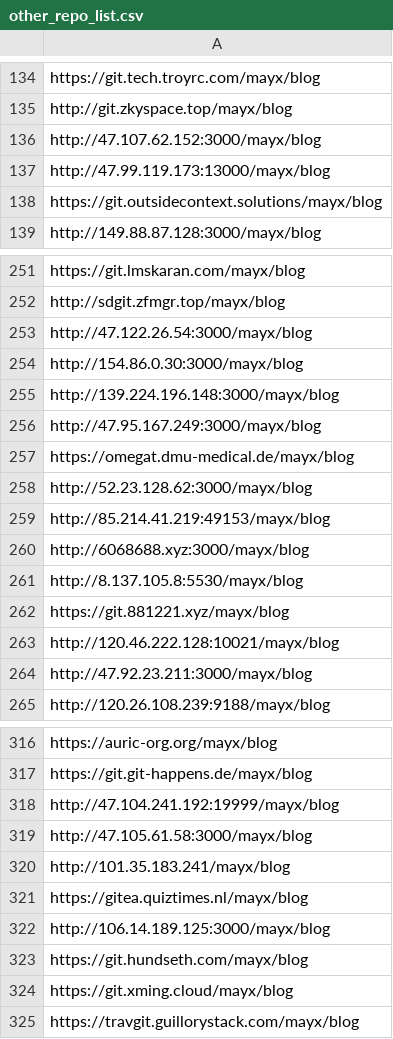
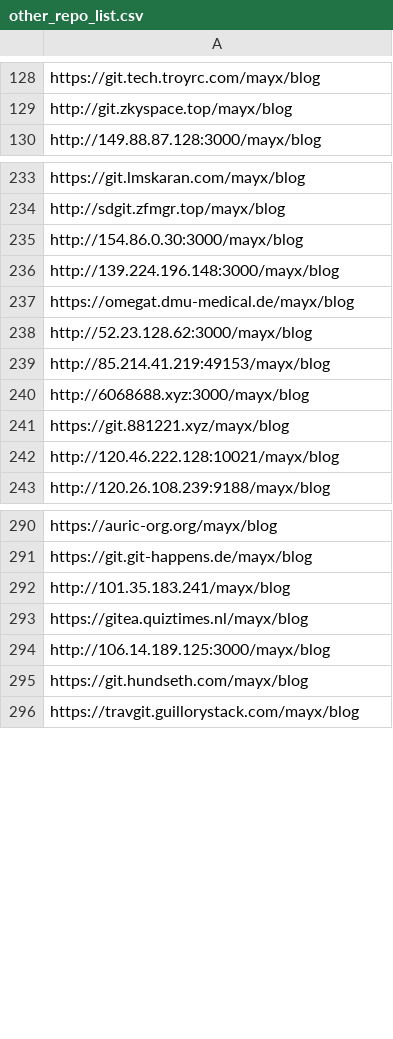
Before and after one commit to Mabbs/mabbs.github.io, a CSV file: _data/other_repo_list.csv, drawn as a sheet; only a part is shown, gaps mark what is left out; removed rows and columns are numbered as before the commit, all else as after; the diff covers the shown part only; the diff names each change by its address in the sheet, - before the commit and + after, or states it on an @@ line.

```diff
--- a/_data/other_repo_list.csv
+++ b/_data/other_repo_list.csv
-row 136: http://47.107.62.152:3000/mayx/blog
-row 137: http://47.99.119.173:13000/mayx/blog
-row 138: https://git.outsidecontext.solutions/mayx/blog
-row 253: http://47.122.26.54:3000/mayx/blog
-row 256: http://47.95.167.249:3000/mayx/blog
-row 261: http://8.137.105.8:5530/mayx/blog
-row 264: http://47.92.23.211:3000/mayx/blog
-row 318: http://47.104.241.192:19999/mayx/blog
-row 319: http://47.105.61.58:3000/mayx/blog
-row 324: https://git.xming.cloud/mayx/blog
```
Also changed, not shown: 12 added rows and 36 removed rows elsewhere in this file, 3 other files.
